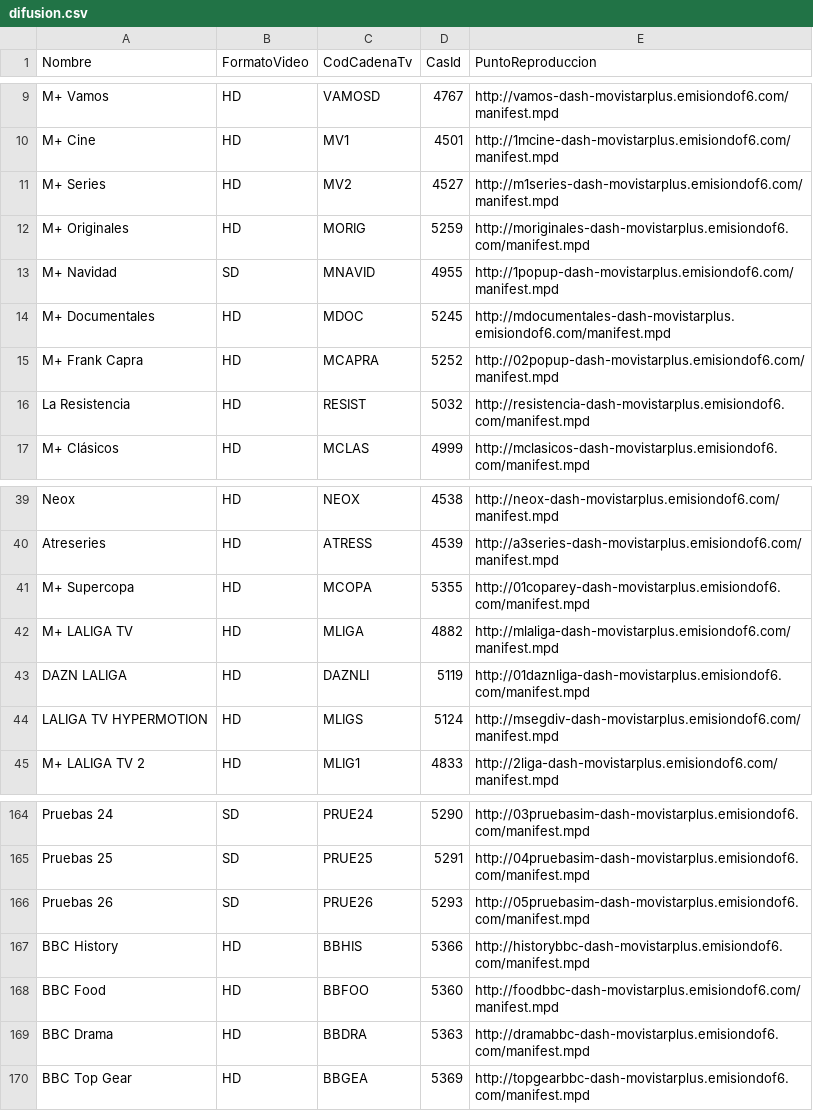
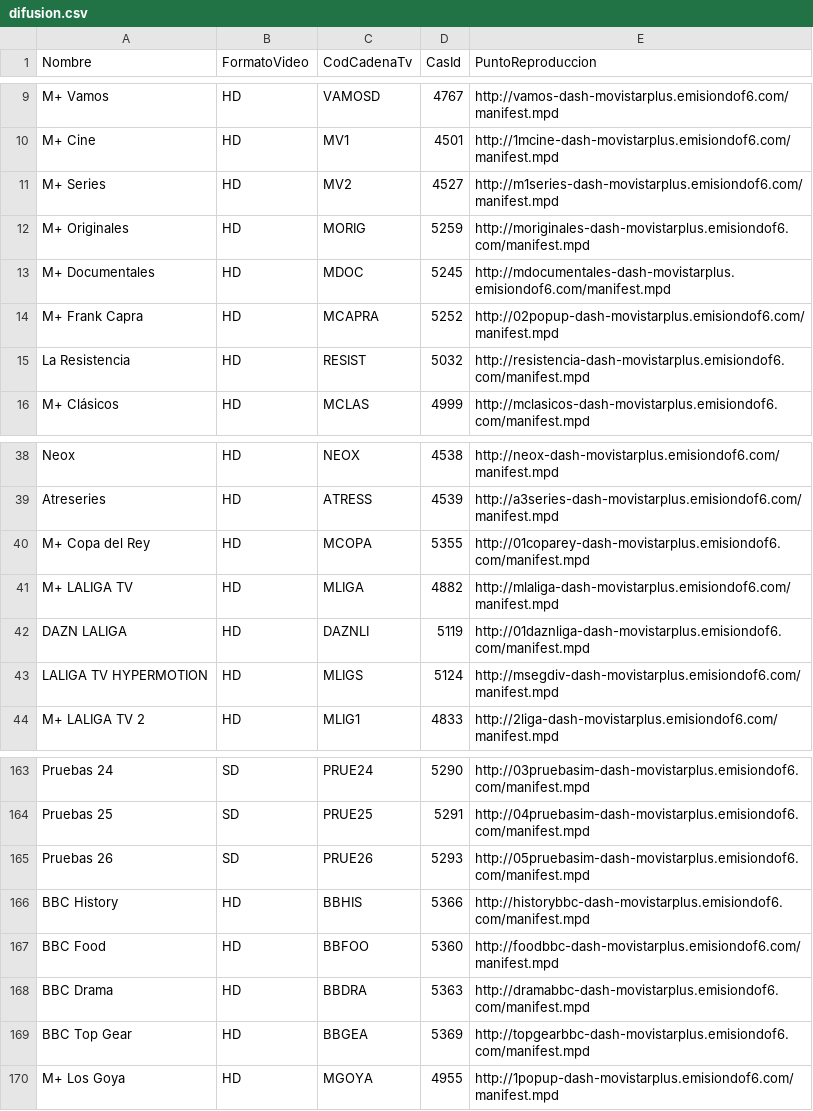
Before and after one commit to alicatesTEAM/Mfeed, a CSV file: difusion.csv, drawn as a sheet; only a part is shown, gaps mark what is left out.

```diff
--- a/difusion.csv
+++ b/difusion.csv
@@ -12,3 +12,2 @@ M+ Series,HD,MV2,4527,http://m1series-dash-movistarplus.emisiondof6.com/manifest
 M+ Originales,HD,MORIG,5259,http://moriginales-dash-movistarplus.emisiondof6.com/manifest.mpd
-M+ Navidad,SD,MNAVID,4955,http://1popup-dash-movistarplus.emisiondof6.com/manifest.mpd
 M+ Documentales,HD,MDOC,5245,http://mdocumentales-dash-movistarplus.emisiondof6.com/manifest.mpd
@@ -40,3 +39,3 @@ Neox,HD,NEOX,4538,http://neox-dash-movistarplus.emisiondof6.com/manifest.mpd
 Atreseries,HD,ATRESS,4539,http://a3series-dash-movistarplus.emisiondof6.com/manifest.mpd
-M+ Supercopa,HD,MCOPA,5355,http://01coparey-dash-movistarplus.emisiondof6.com/manifest.mpd
+M+ Copa del Rey,HD,MCOPA,5355,http://01coparey-dash-movistarplus.emisiondof6.com/manifest.mpd
 M+ LALIGA TV,HD,MLIGA,4882,http://mlaliga-dash-movistarplus.emisiondof6.com/manifest.mpd
@@ -170 +169,2 @@ BBC Drama,HD,BBDRA,5363,http://dramabbc-dash-movistarplus.emisiondof6.com/manife
 BBC Top Gear,HD,BBGEA,5369,http://topgearbbc-dash-movistarplus.emisiondof6.com/manifest.mpd
+M+ Los Goya,HD,MGOYA,4955,http://1popup-dash-movistarplus.emisiondof6.com/manifest.mpd
```
Also changed, not shown: ott.csv.
